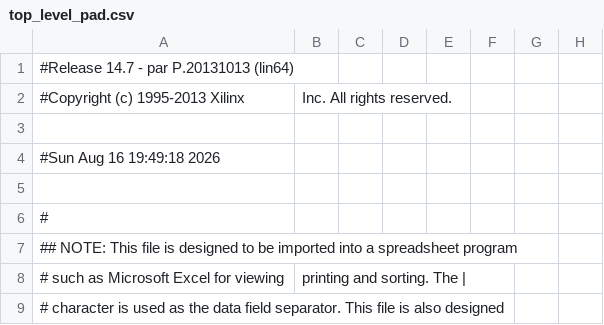
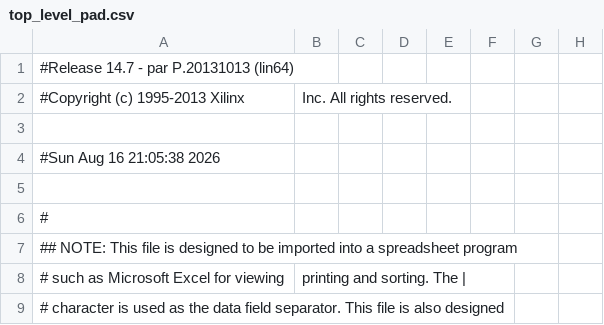
Before and after one commit to anerdygirl/image_processing_spartan6, a CSV file: top_level_pad.csv, drawn as a sheet; only a part is shown; the diff names each change by its address in the sheet, - before the commit and + after, or states it on an @@ line.

```diff
--- a/top_level_pad.csv
+++ b/top_level_pad.csv
-A4: #Sun Aug 16 19:49:18 2026
+A4: #Sun Aug 16 21:05:38 2026
```
Also changed, not shown: 40 other files.
